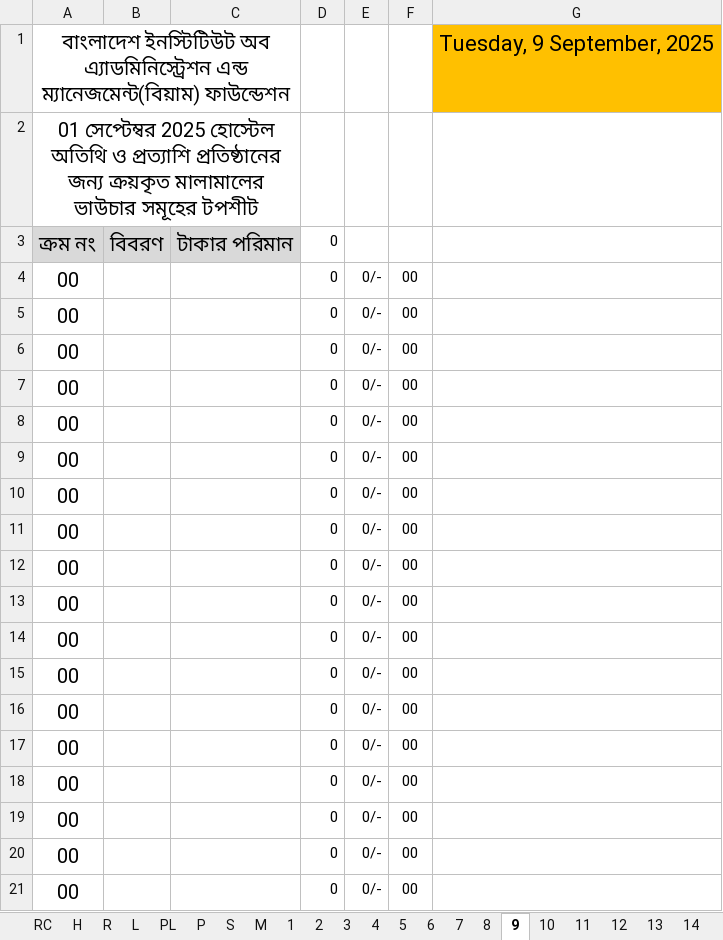
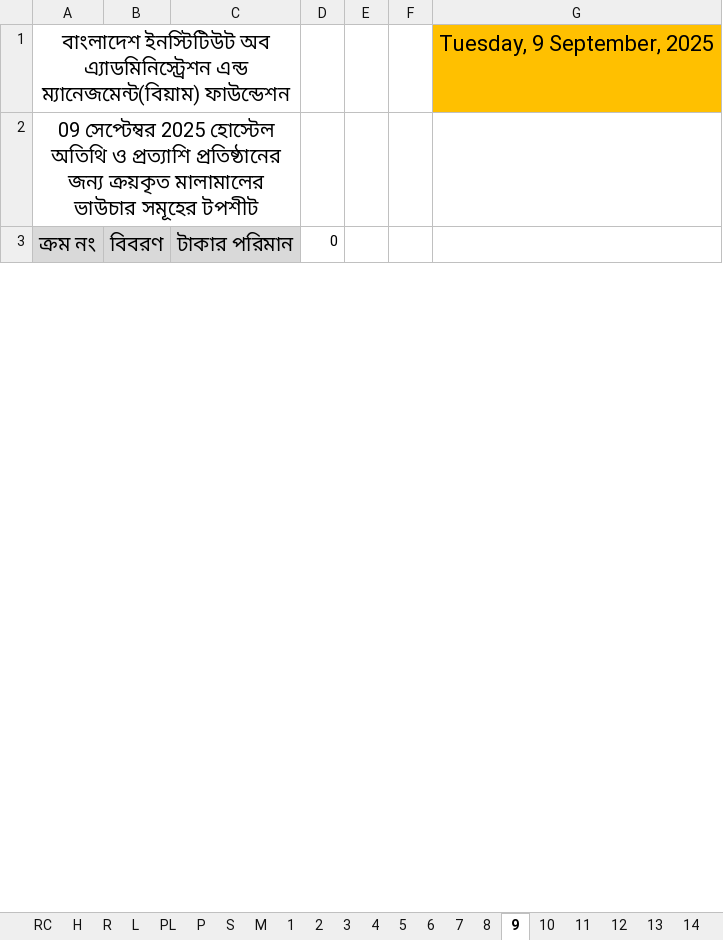
Before and after one commit to nshamim2026/office, an Excel workbook: Store/09-2025 ‍STORE GH/01-10 SEP 2025 SU.xlsx, sheet 9, drawn as a sheet; only a part is shown; values as stored, in another font and other column widths than the file's, no borders; charts and pictures not drawn; removed rows and columns are numbered as before the commit, all else as after; the diff covers the shown part only; the diff names each change by its address in the sheet, - before the commit and + after, or states it on an @@ line.

```diff
--- a/Store/09-2025 ‍STORE GH/01-10 SEP 2025 SU.xlsx (sheet 9)
+++ b/Store/09-2025 ‍STORE GH/01-10 SEP 2025 SU.xlsx (sheet 9)
-A2: 01 সেপ্টেম্বর 2025…
+A2: 09 সেপ্টেম্বর 2025…
-row 4: 00 |  |  | 0 | 0/- | 00
-row 5: 00 |  |  | 0 | 0/- | 00
-row 6: 00 |  |  | 0 | 0/- | 00
-row 7: 00 |  |  | 0 | 0/- | 00
-row 8: 00 |  |  | 0 | 0/- | 00
-row 9: 00 |  |  | 0 | 0/- | 00
-row 10: 00 |  |  | 0 | 0/- | 00
-row 11: 00 |  |  | 0 | 0/- | 00
-row 12: 00 |  |  | 0 | 0/- | 00
-row 13: 00 |  |  | 0 | 0/- | 00
-row 14: 00 |  |  | 0 | 0/- | 00
-row 15: 00 |  |  | 0 | 0/- | 00
-row 16: 00 |  |  | 0 | 0/- | 00
-row 17: 00 |  |  | 0 | 0/- | 00
-row 18: 00 |  |  | 0 | 0/- | 00
-row 19: 00 |  |  | 0 | 0/- | 00
-row 20: 00 |  |  | 0 | 0/- | 00
-row 21: 00 |  |  | 0 | 0/- | 00
```
Also changed, not shown: 9 added rows, 29 removed rows and 1 edited cell elsewhere in this sheet, sheet R, sheet S, sheet 10, sheet P, sheet PL, sheet 3, 18 more sheets, hidden cells.
